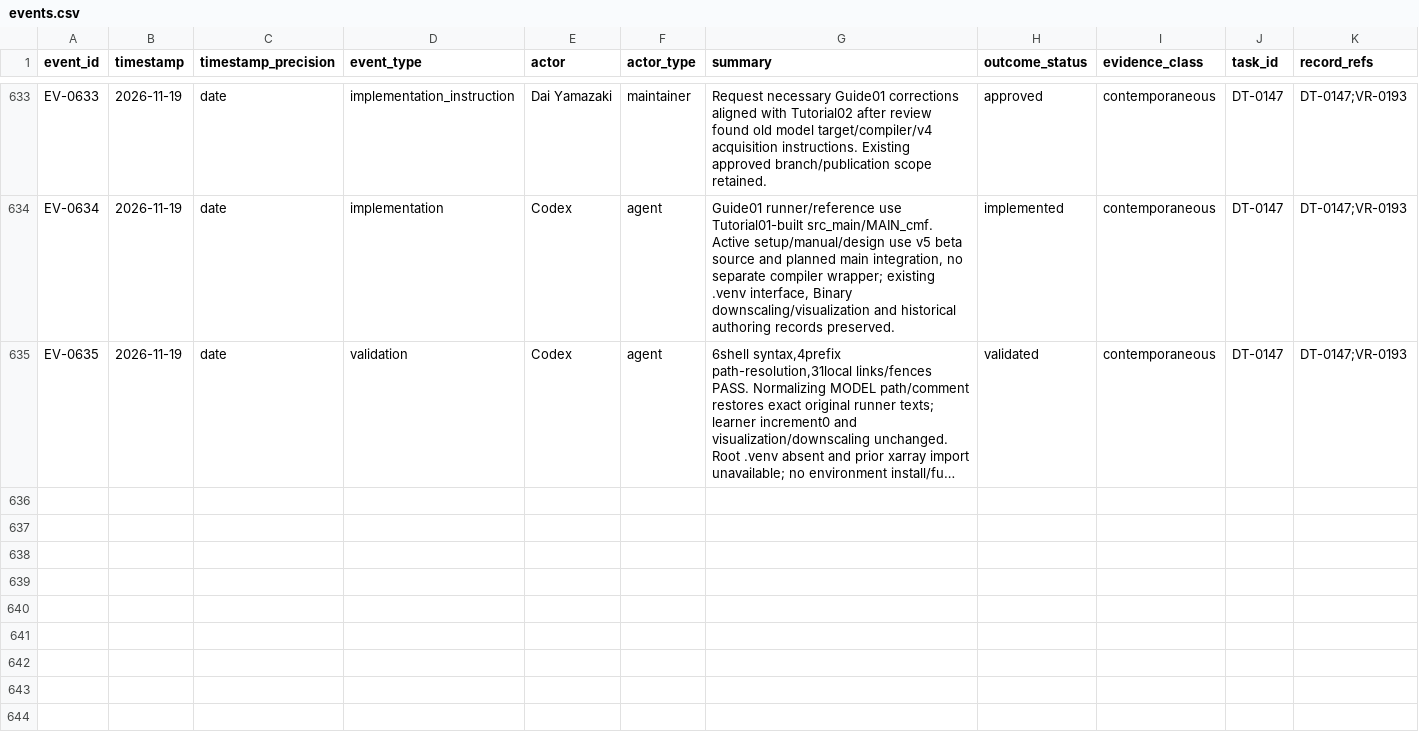
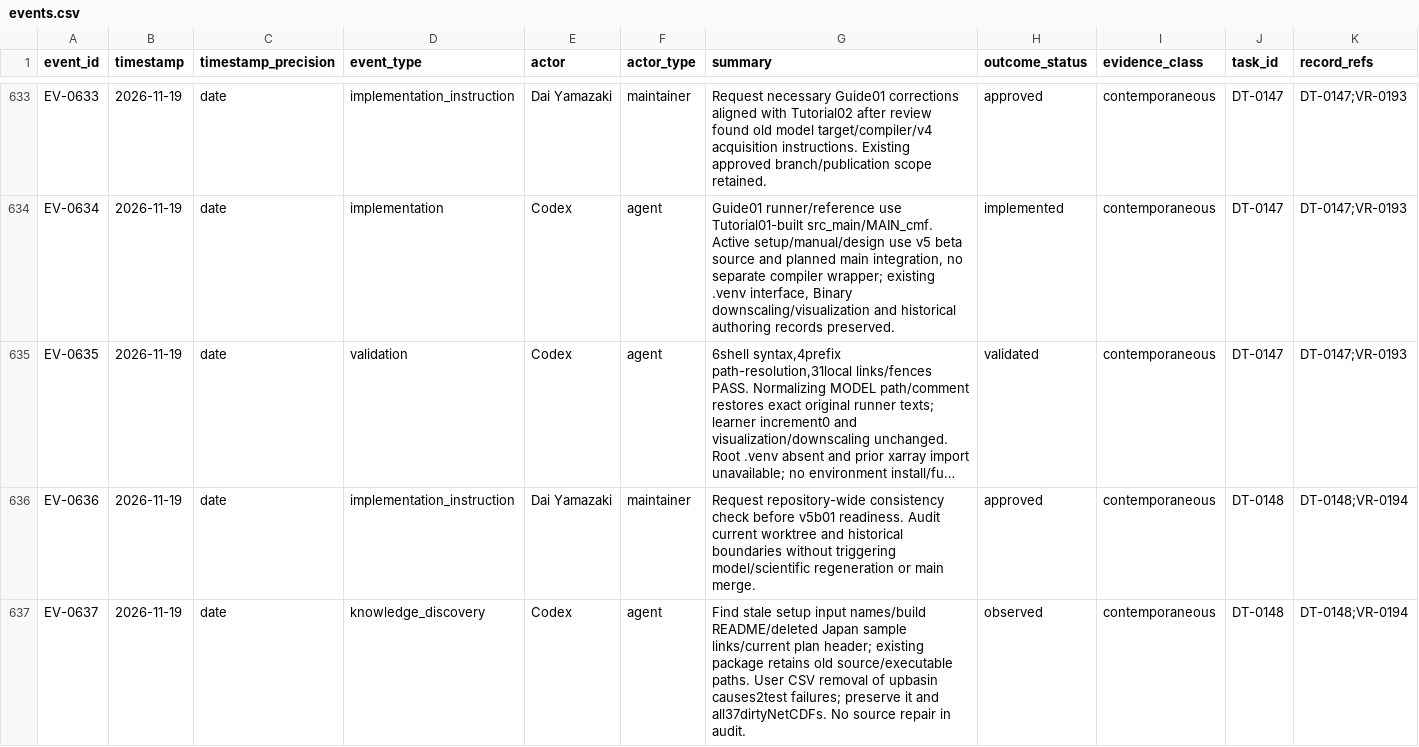
Before and after one commit to global-hydrodynamics/cmf_v5_beta, a CSV file: research/events.csv, drawn as a sheet; only a part is shown, gaps mark what is left out; long unchanged cells end in …; rows hold the shown columns only; the diff covers the shown part only; the diff names each change by its address in the sheet, - before the commit and + after, or states it on an @@ line.

```diff
--- a/research/events.csv
+++ b/research/events.csv
+row 636: EV-0636 | 2026-11-19 | date | implementation_instruction | Dai Yamazaki | maintainer | Request repository-wide consistency check before v5b01 readiness. Audit current worktree and historical boundaries without triggering model/scientific regeneration or main merge. | approved | contemporaneous | DT-0148 | DT-0148;VR-0194
+row 637: EV-0637 | 2026-11-19 | date | knowledge_discovery | Codex | agent | Find stale setup input names/build README/deleted Japan sample links/current plan header; existing package retains old source/executable paths. User CSV removal of upbasin causes2test failures; preserve it and all37dirtyNetCDFs. No source repair in audit. | observed | contemporaneous | DT-0148 | DT-0148;VR-0194
```
Also changed, not shown: 1 added row elsewhere in this file, research/development_tasks.csv, research/validation_runs.csv, 3 other files.
